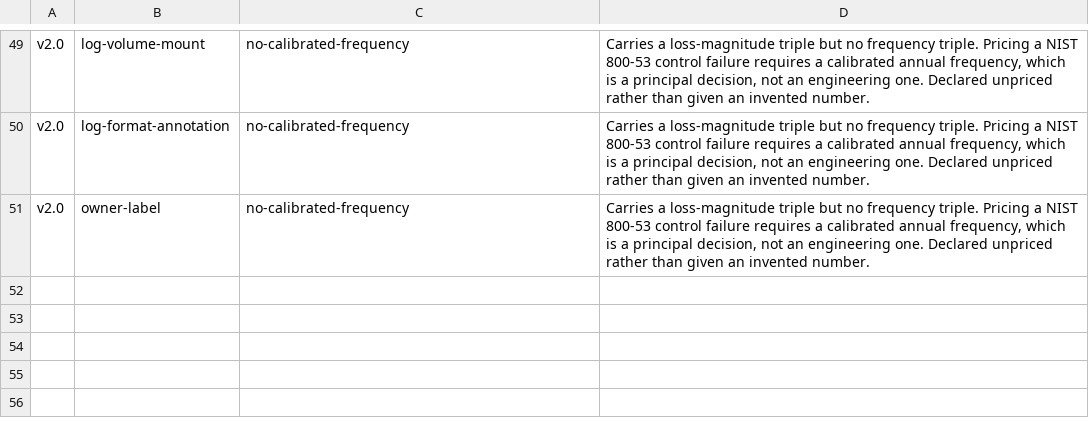
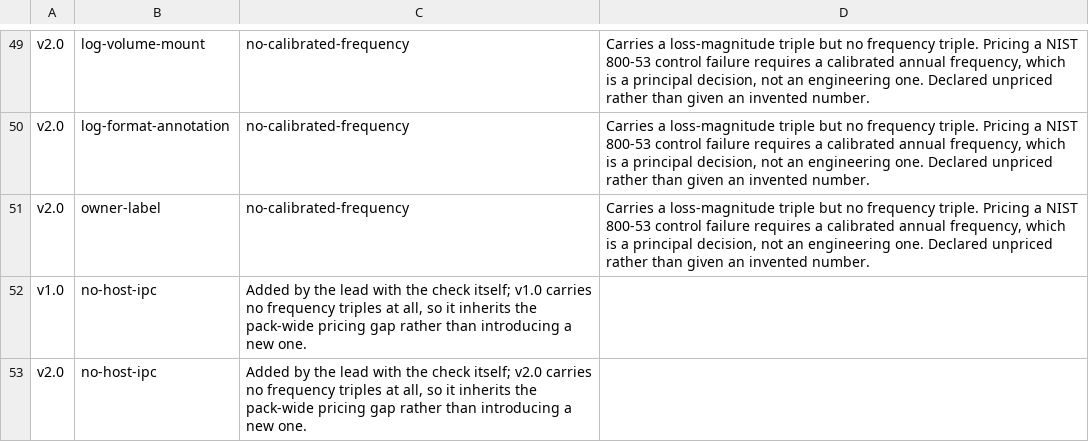
Before and after one commit to sublimino/architecture-as-code, a TSV file: policy/frameworks/nist-800-53/catalogue/unpriced.tsv, drawn as a sheet; only a part is shown, gaps mark what is left out; the diff names each change by its address in the sheet, - before the commit and + after, or states it on an @@ line.

```diff
--- a/policy/frameworks/nist-800-53/catalogue/unpriced.tsv
+++ b/policy/frameworks/nist-800-53/catalogue/unpriced.tsv
+row 52: v1.0 | no-host-ipc | Added by the lead with the check itself; v1.0 carries no frequency triples at all, so it inherits the pack-wide pricing gap rather than introducing a new one.
+row 53: v2.0 | no-host-ipc | Added by the lead with the check itself; v2.0 carries no frequency triples at all, so it inherits the pack-wide pricing gap rather than introducing a new one.
```
Also changed, not shown: 26 other files.
